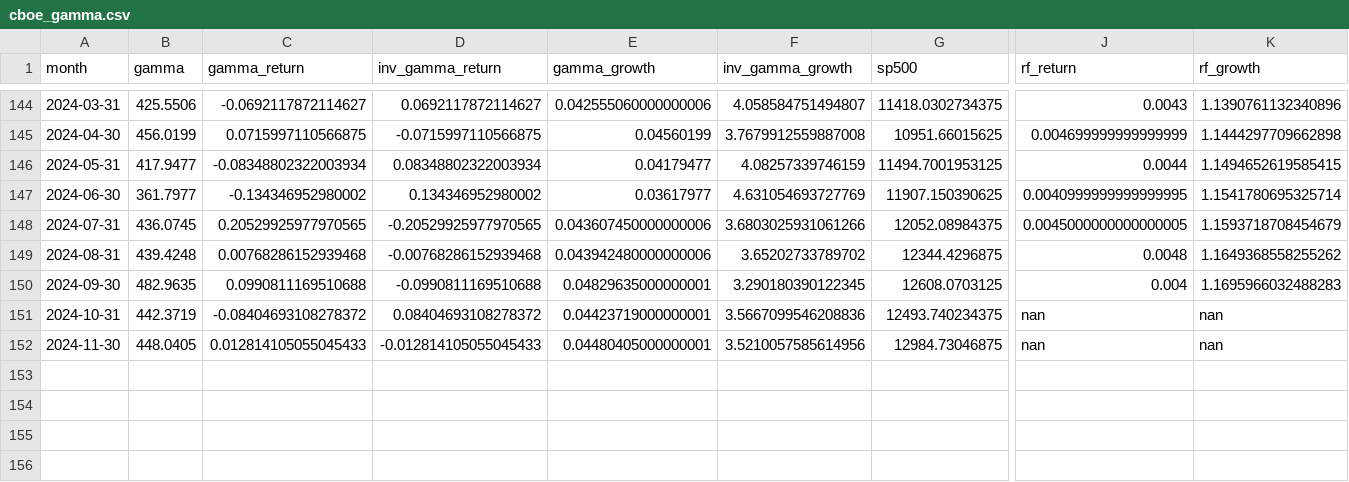
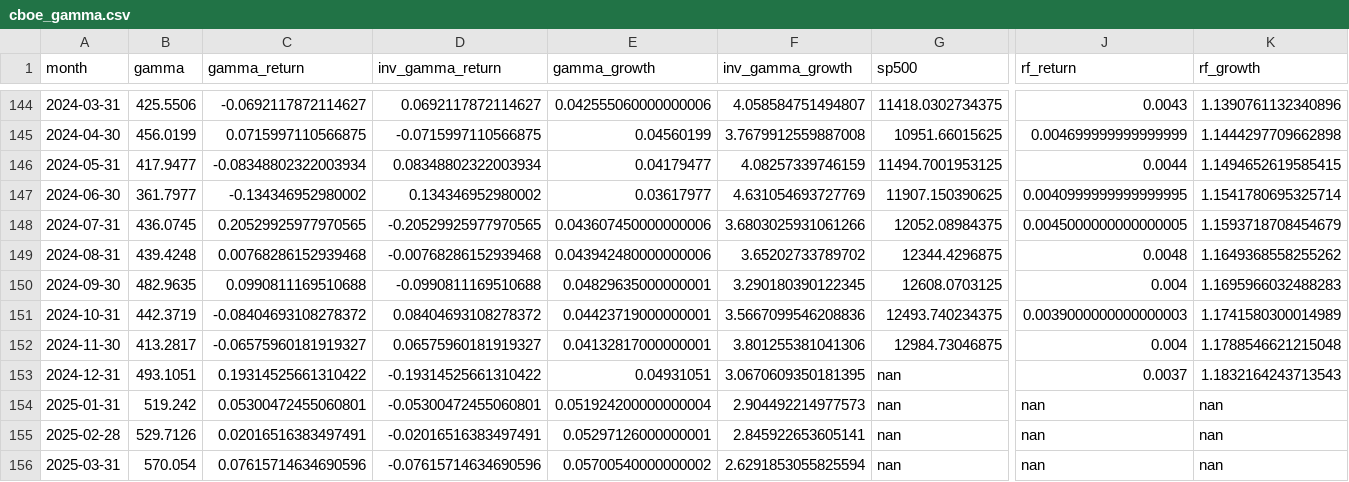
Before and after one commit to artem-bakulin/latex, a CSV file: derivatives/cboe_gamma.csv, drawn as a sheet; only a part is shown, gaps mark what is left out; rows hold the shown columns only; the diff names each change by its address in the sheet, - before the commit and + after, or states it on an @@ line.

```diff
--- a/derivatives/cboe_gamma.csv
+++ b/derivatives/cboe_gamma.csv
-J151 (rf_return): nan
+J151 (rf_return): 0.0039000000000000003
-K151 (rf_growth): nan
+K151 (rf_growth): 1.1741580300014989
-B152 (gamma): 448.0405
+B152 (gamma): 413.2817
-C152 (gamma_return): 0.012814105055045433
+C152 (gamma_return): -0.06575960181919327
-D152 (inv_gamma_return): -0.012814105055045433
+D152 (inv_gamma_return): 0.06575960181919327
-E152 (gamma_growth): 0.04480405000000001
+E152 (gamma_growth): 0.04132817000000001
-F152 (inv_gamma_growth): 3.5210057585614956
+F152 (inv_gamma_growth): 3.801255381041306
-J152 (rf_return): nan
+J152 (rf_return): 0.004
-K152 (rf_growth): nan
+K152 (rf_growth): 1.1788546621215048
+row 153: 2024-12-31 | 493.1051 | 0.19314525661310422 | -0.19314525661310422 | 0.04931051 | 3.0670609350181395 | nan | 0.0037 | 1.1832164243713543
+row 154: 2025-01-31 | 519.242 | 0.05300472455060801 | -0.05300472455060801 | 0.051924200000000004 | 2.904492214977573 | nan | nan | nan
+row 155: 2025-02-28 | 529.7126 | 0.02016516383497491 | -0.02016516383497491 | 0.05297126000000001 | 2.845922653605141 | nan | nan | nan
+row 156: 2025-03-31 | 570.054 | 0.07615714634690596 | -0.07615714634690596 | 0.05700540000000002 | 2.6291853055825594 | nan | nan | nan
```
Also changed, not shown: derivatives/cboe_puty.csv, 2 other files.
